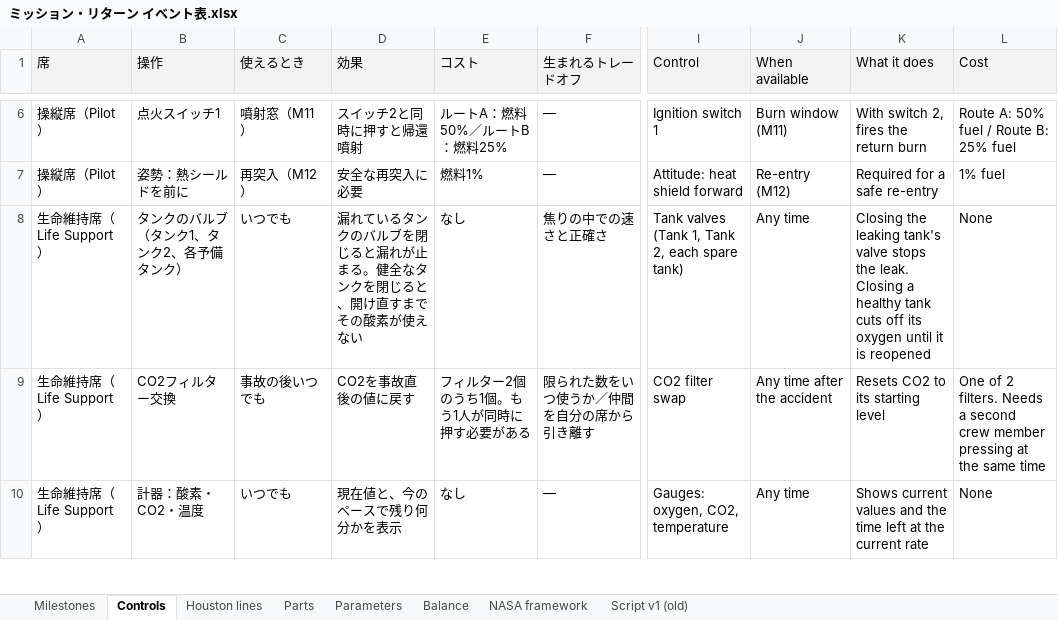
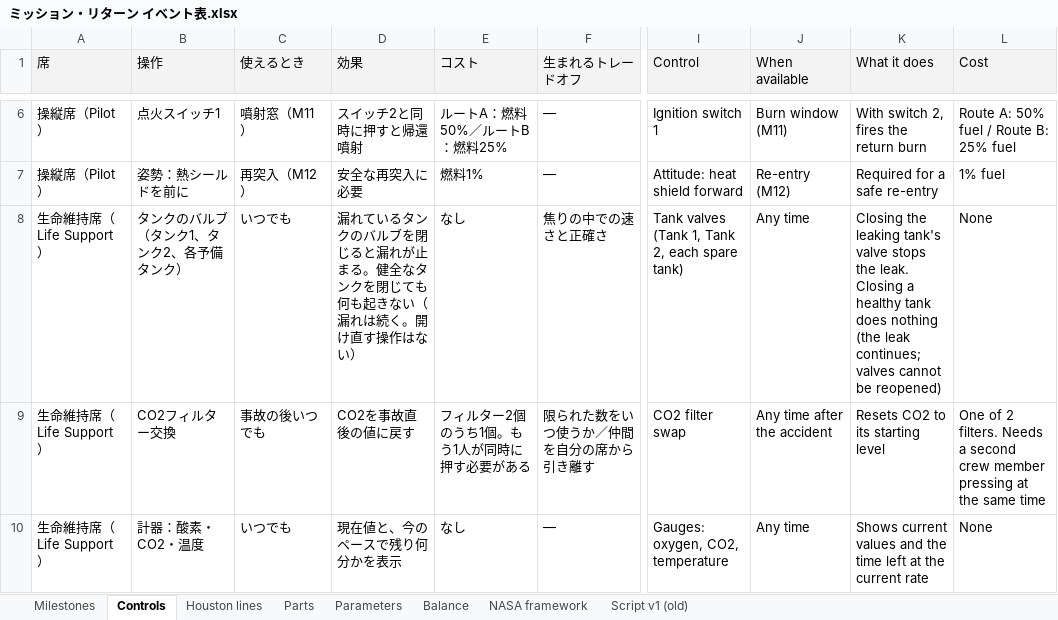
Before and after one commit to igata1212/nasa_hackathon_2026, an Excel workbook: docs/design/ミッション・リターン イベント表.xlsx, sheet Controls, drawn as a sheet; only a part is shown, gaps mark what is left out; values as stored, in another font and other column widths than the file's, no borders; the diff names each change by its address in the sheet, - before the commit and + after, or states it on an @@ line.

```diff
--- a/docs/design/ミッション・リターン イベント表.xlsx (sheet Controls)
+++ b/docs/design/ミッション・リターン イベント表.xlsx (sheet Controls)
-D8 (効果): …クを閉じると、開け直すまでその酸素が使えない
+D8 (効果): …クを閉じても何も起きない（漏れは続く。開け直す操作はない）
-K8 (What it does): …healthy tank cuts off its oxygen until it is reopened
+K8 (What it does): …healthy tank does nothing (the leak continues; valves cannot be reopened)
```
Also changed, not shown: sheet Houston lines, 4 other files.
